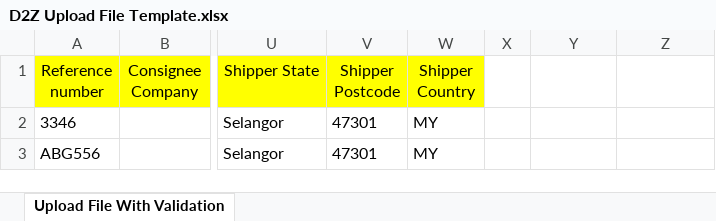
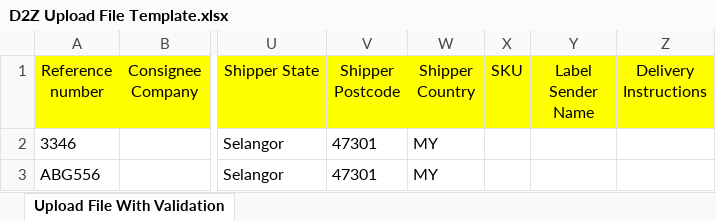
Before and after one commit to rafikahamed/d2z-UI, an Excel workbook: src/assets/forms/D2Z Upload File Template.xlsx, sheet Upload File With Validation, drawn as a sheet; only a part is shown, gaps mark what is left out; values as stored, in another font and other column widths than the file's, no borders; the diff names each change by its address in the sheet, - before the commit and + after, or states it on an @@ line.

```diff
--- a/src/assets/forms/D2Z Upload File Template.xlsx (sheet Upload File With Validation)
+++ b/src/assets/forms/D2Z Upload File Template.xlsx (sheet Upload File With Validation)
-X1: (empty)
+X1: SKU
-X1:Z1 fill: none
+X1:Z1 fill: #FFFF00
-Y1: (empty)
+Y1: Label Sender Name
-Z1: (empty)
+Z1: Delivery Instructions
```
Also changed, not shown: 57 other files.
